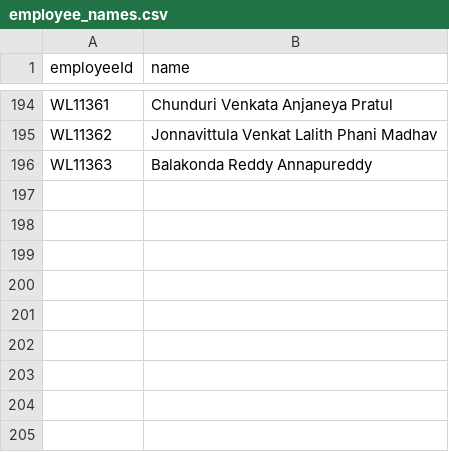
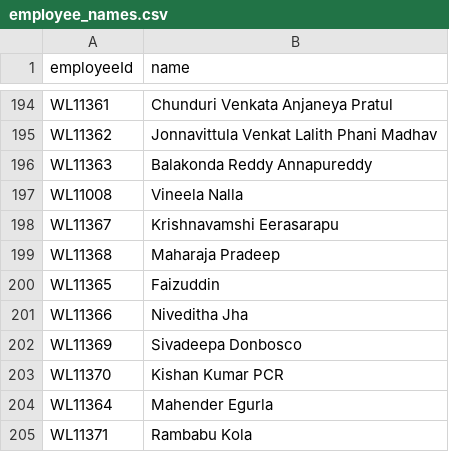
Before and after one commit to anudeepjusanu/timesheet, a CSV file: scripts/employee_names.csv, drawn as a sheet; only a part is shown, gaps mark what is left out.

Commit message:
CSV names cahnges

```diff
--- a/scripts/employee_names.csv
+++ b/scripts/employee_names.csv
@@ -196 +196,10 @@
 "WL11363","Balakonda Reddy Annapureddy"
+"WL11008","Vineela Nalla"
+"WL11367","Krishnavamshi Eerasarapu"
+"WL11368","Maharaja Pradeep"
+"WL11365","Faizuddin"
+"WL11366","Niveditha Jha"
+"WL11369","Sivadeepa Donbosco"
+"WL11370","Kishan Kumar PCR"
+"WL11364","Mahender Egurla"
+"WL11371","Rambabu Kola"
```
Also changed, not shown: 1 other file.
